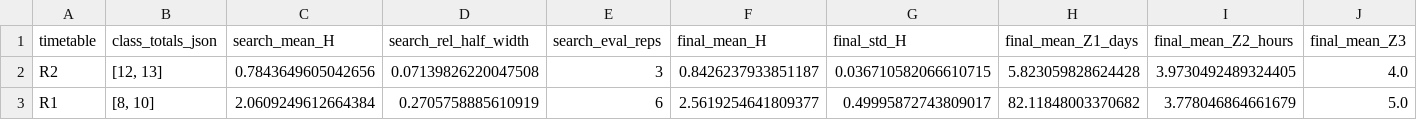
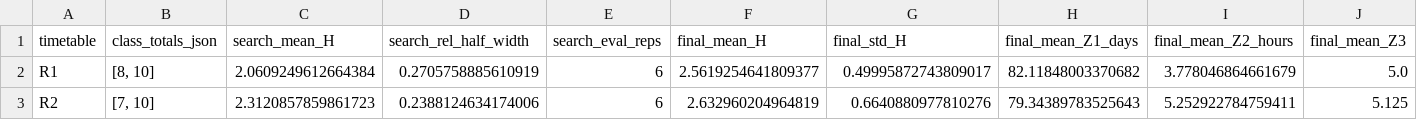
Before and after one commit to GraceXinyiWang/HospitalSimulation, a CSV file: optimization_lin_stage2_outputs/stage2_summary.csv, drawn as a sheet; only a part is shown; removed rows and columns are numbered as before the commit, all else as after; rows hold the shown columns only; the diff names each change by its address in the sheet, - before the commit and + after, or states it on an @@ line.

```diff
--- a/optimization_lin_stage2_outputs/stage2_summary.csv
+++ b/optimization_lin_stage2_outputs/stage2_summary.csv
-row 2: R2 | [12, 13] | 0.7843649605042656 | 0.07139826220047508 | 3 | 0.8426237933851187 | 0.036710582066610715 | 5.823059828624428 | 3.9730492489324405 | 4.0
+row 3: R2 | [7, 10] | 2.3120857859861723 | 0.2388124634174006 | 6 | 2.632960204964819 | 0.6640880977810276 | 79.34389783525643 | 5.252922784759411 | 5.125
```
Also changed, not shown: SAA_output_folder/best_result_summary.csv, SAA_output_folder/summary_table.csv, 6 other files.
